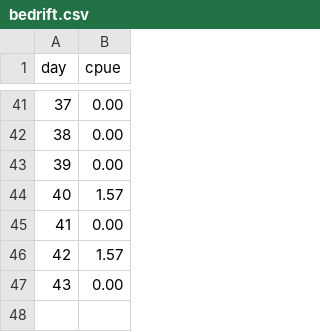
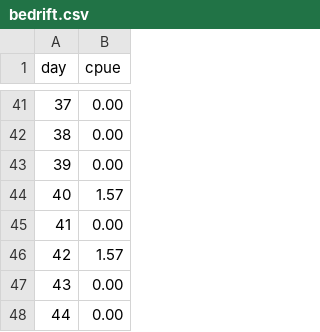
Before and after one commit to amoeba/2018-yukon-forecasting, a CSV file: data/bedrift.csv, drawn as a sheet; only a part is shown, gaps mark what is left out.

```diff
--- a/data/bedrift.csv
+++ b/data/bedrift.csv
@@ -47 +47,2 @@ day,cpue
 43,0.00
+44,0.00
```
Also changed, not shown: daily_forecast/cumulative_cpue.csv, daily_forecast/estimated.csv, 3 other files.
